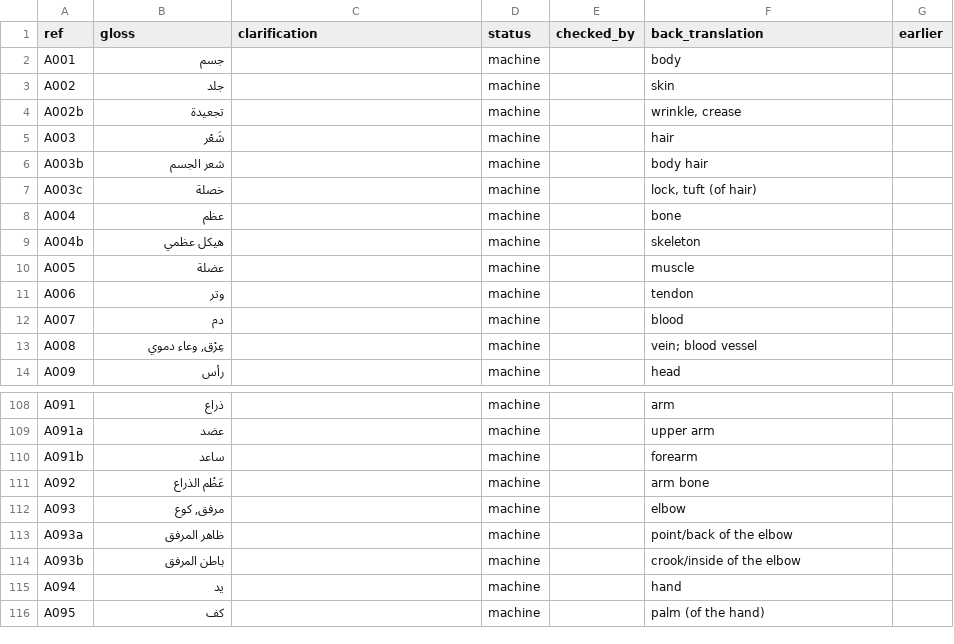
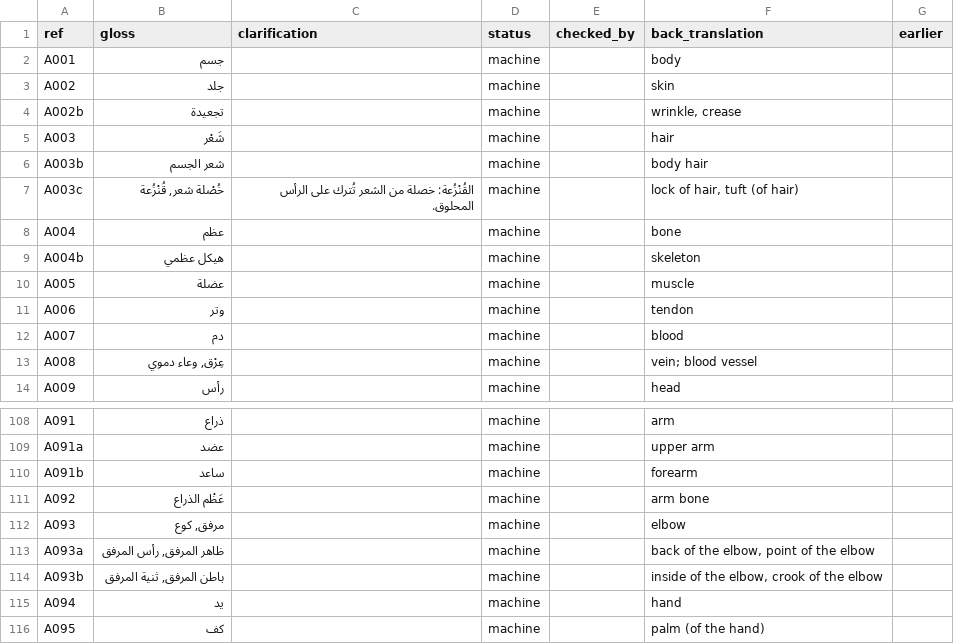
Before and after one commit to smojos/EACW, a TSV file: glosses/arb.tsv, drawn as a sheet; only a part is shown, gaps mark what is left out.

```diff
--- a/glosses/arb.tsv
+++ b/glosses/arb.tsv
@@ -6,3 +6,3 @@ A003	شَعْر		machine		hair
 A003b	شعر الجسم		machine		body hair	
-A003c	خصلة		machine		lock, tuft (of hair)	
+A003c	خُصْلة شعر, قُنْزُعة	القُنْزُعة: خصلة من الشعر تُترك على الرأس المحلوق.	machine		lock of hair, tuft (of hair)	
 A004	عظم		machine		bone	
@@ -112,4 +112,4 @@ A092	عَظْم الذراع		machine		arm bone
 A093	مرفق, كوع		machine		elbow	
-A093a	ظاهر المرفق		machine		point/back of the elbow	
-A093b	باطن المرفق		machine		crook/inside of the elbow	
+A093a	ظاهر المرفق, رأس المرفق		machine		back of the elbow, point of the elbow	
+A093b	باطن المرفق, ثنية المرفق		machine		inside of the elbow, crook of the elbow	
 A094	يد		machine		hand	
```
Also changed, not shown: glosses/amh.tsv, glosses/fra.tsv.
